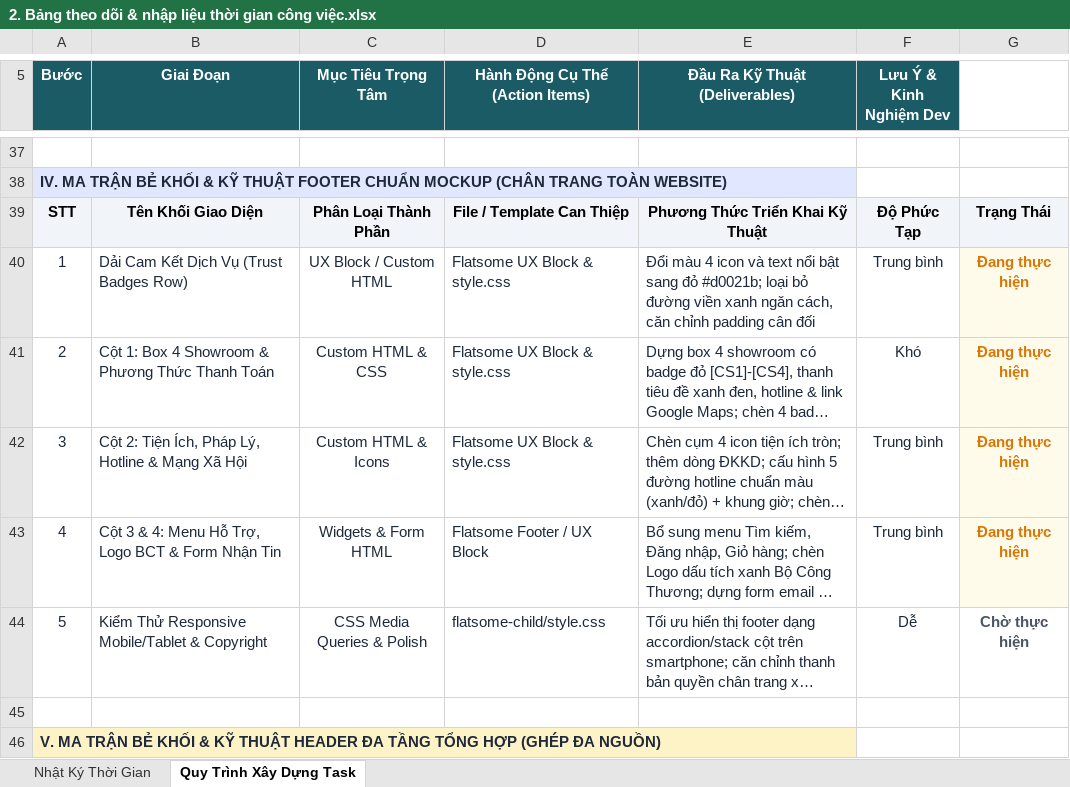
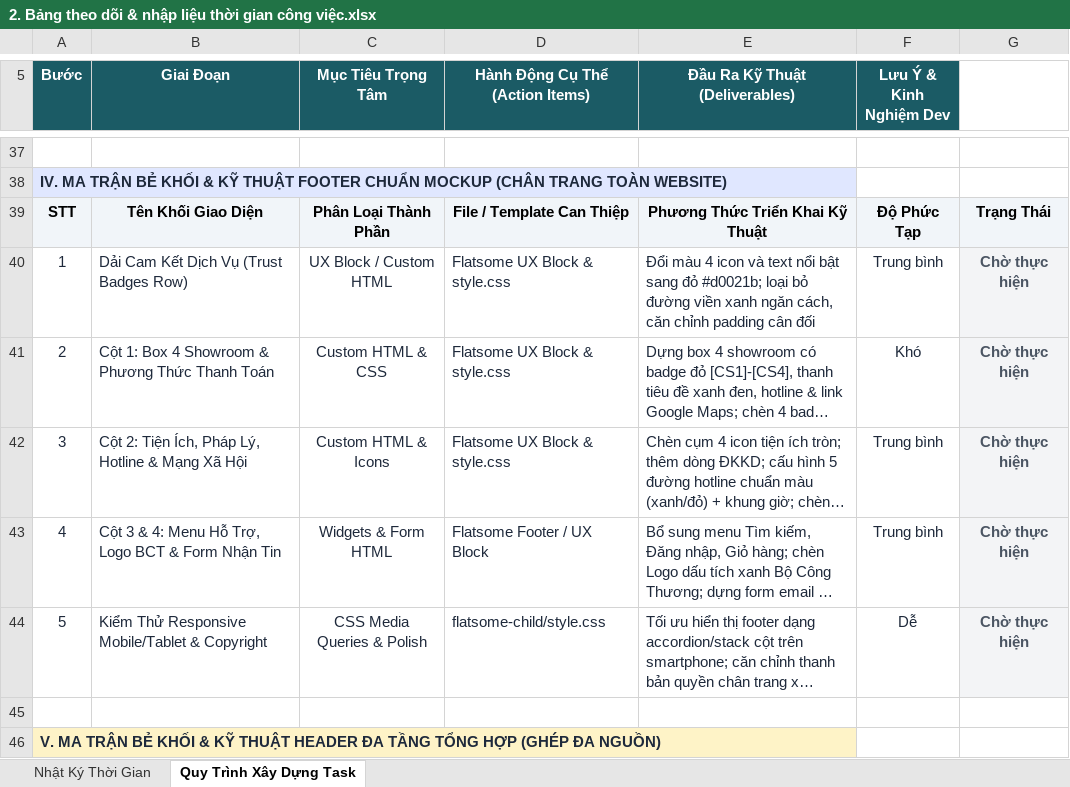
Before and after one commit to vanvupv/gobike-hobasoft, an Excel workbook: wp-experience/2. Bảng theo dõi & nhập liệu thời gian công việc.xlsx, sheet Quy Trình Xây Dựng Task, drawn as a sheet; only a part is shown, gaps mark what is left out; long unchanged cells end in …; values as stored, in another font and other column widths than the file's, no borders; the diff names each change by its address in the sheet, - before the commit and + after, or states it on an @@ line.

Commit message:
docs: Luu day du 2 task Footer va Header voi trang thai Cho thuc hien vao file Excel va Markdown

```diff
--- a/wp-experience/2. Bảng theo dõi & nhập liệu thời gian công việc.xlsx (sheet Quy Trình Xây Dựng Task)
+++ b/wp-experience/2. Bảng theo dõi & nhập liệu thời gian công việc.xlsx (sheet Quy Trình Xây Dựng Task)
-G40:G43: Đang thực hiện
+G40:G43: Chờ thực hiện
-G40:G43 text colour: #D97706
+G40:G43 text colour: #4B5563
-G44 fill: none
+G44 fill: #F3F4F6
```
Also changed, not shown: sheet Nhật Ký Thời Gian, 1 other file.
